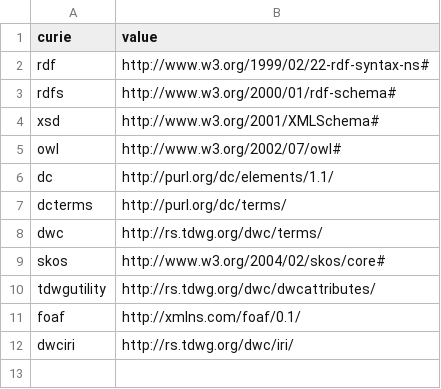
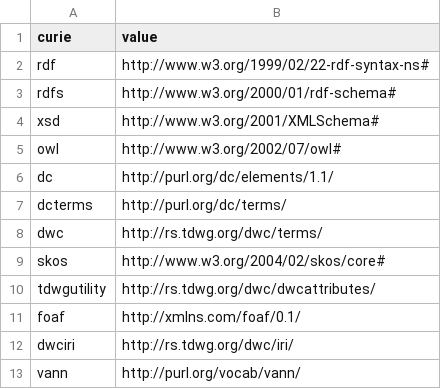
Before and after one commit to baskaufs/msc, a CSV file: term-lists/namespace.csv, drawn as a sheet.

```diff
--- a/term-lists/namespace.csv
+++ b/term-lists/namespace.csv
@@ -12 +12,2 @@ foaf,http://xmlns.com/foaf/0.1/
 dwciri,http://rs.tdwg.org/dwc/iri/
+vann,http://purl.org/vocab/vann/
```
Also changed, not shown: term-lists/constants.csv, term-lists/linked-classes.csv, 4 other files.
